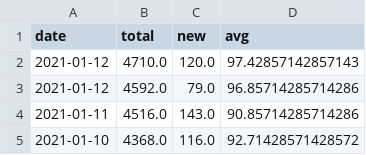
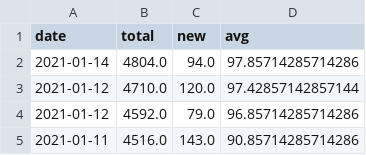
Before and after one commit to martin-allen/covid, a CSV file: data/output/ml_general.csv, drawn as a sheet; only a part is shown; the shorter side is filled out with more unchanged rows.

```diff
--- a/data/output/ml_general.csv
+++ b/data/output/ml_general.csv
@@ -1,3 +1,4 @@
 date,total,new,avg
-2021-01-12,4710.0,120.0,97.42857142857143
+2021-01-14,4804.0,94.0,97.85714285714286
+2021-01-12,4710.0,120.0,97.42857142857144
 2021-01-12,4592.0,79.0,96.85714285714286
```
Also changed, not shown: data/output/ontario_new.csv, data/output/ontario_total.csv, 4 other files.
